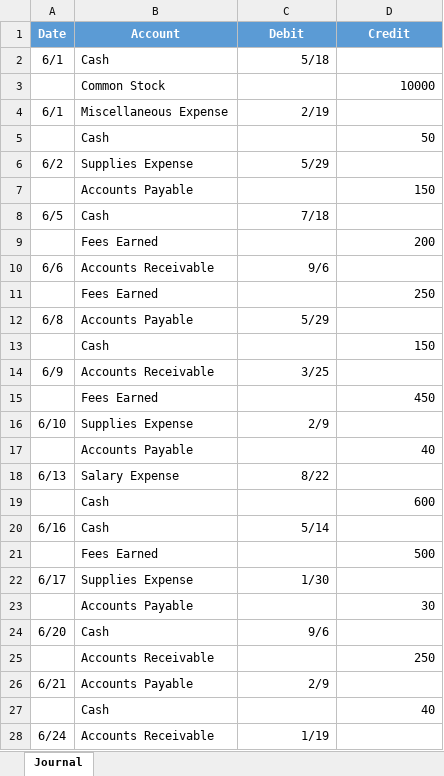
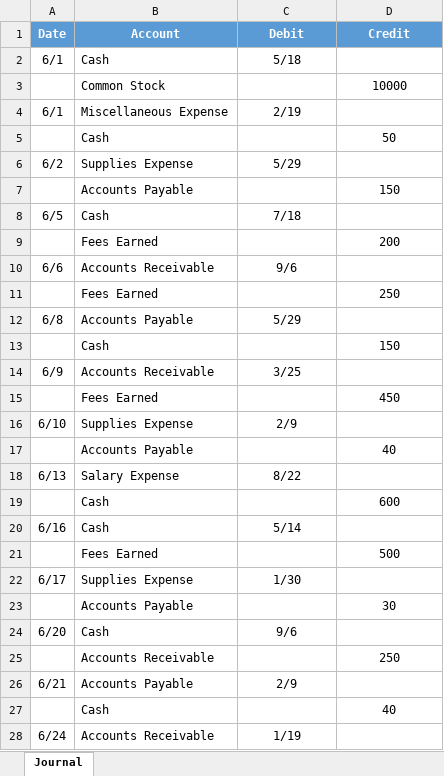
Before and after one commit to leonardodls/product-introduction-financial-accounting, an Excel workbook: assets/public/Chapter_4_ComprehensiveProblem/documents/resources/Assessment_Questions/4.2_Student_A_Sheet.xlsx, sheet Journal, drawn as a sheet; only a part is shown; values as stored, in another font and other column widths than the file's, no borders; the diff covers the shown part only; the diff names each change by its address in the sheet, - before the commit and + after, or states it on an @@ line.

```diff
--- a/assets/public/Chapter_4_ComprehensiveProblem/documents/resources/Assessment_Questions/4.2_Student_A_Sheet.xlsx (sheet Journal)
+++ b/assets/public/Chapter_4_ComprehensiveProblem/documents/resources/Assessment_Questions/4.2_Student_A_Sheet.xlsx (sheet Journal)
-C2 alignment: right
+C2 alignment: center
-D3 alignment: right
+D3 alignment: center
-C4 alignment: right
+C4 alignment: center
-D5 alignment: right
+D5 alignment: center
-C6 alignment: right
+C6 alignment: center
-D7 alignment: right
+D7 alignment: center
-C8 alignment: right
+C8 alignment: center
-D9 alignment: right
+D9 alignment: center
-C10 alignment: right
+C10 alignment: center
-D11 alignment: right
+D11 alignment: center
-C12 alignment: right
+C12 alignment: center
-D13 alignment: right
+D13 alignment: center
-C14 alignment: right
+C14 alignment: center
-D15 alignment: right
+D15 alignment: center
-C16 alignment: right
+C16 alignment: center
-D17 alignment: right
+D17 alignment: center
-C18 alignment: right
+C18 alignment: center
-D19 alignment: right
+D19 alignment: center
-C20 alignment: right
+C20 alignment: center
-D21 alignment: right
+D21 alignment: center
-C22 alignment: right
+C22 alignment: center
-D23 alignment: right
+D23 alignment: center
-C24 alignment: right
+C24 alignment: center
-D25 alignment: right
+D25 alignment: center
-C26 alignment: right
+C26 alignment: center
-D27 alignment: right
+D27 alignment: center
-C28 alignment: right
+C28 alignment: center
```
Also changed, not shown: cell formats elsewhere in this sheet, assets/public/Chapter_13_Forecasting Cash Flows & Investment Analysis/documents/resources/06_Final.xlsx, assets/public/Chapter_4_ComprehensiveProblem/documents/resources/Assessment_Questions/4.2_Question.xlsx, 9 other files.
